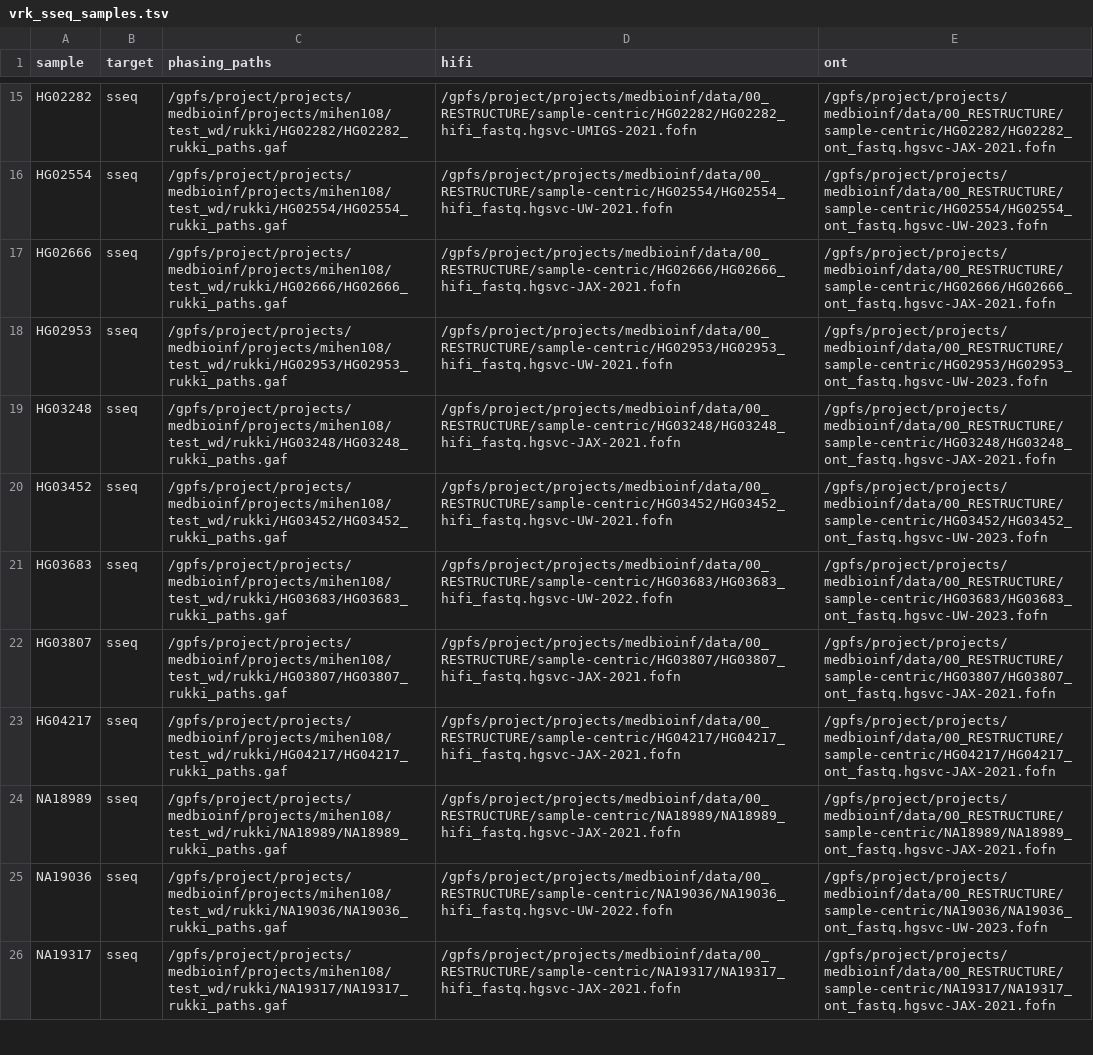
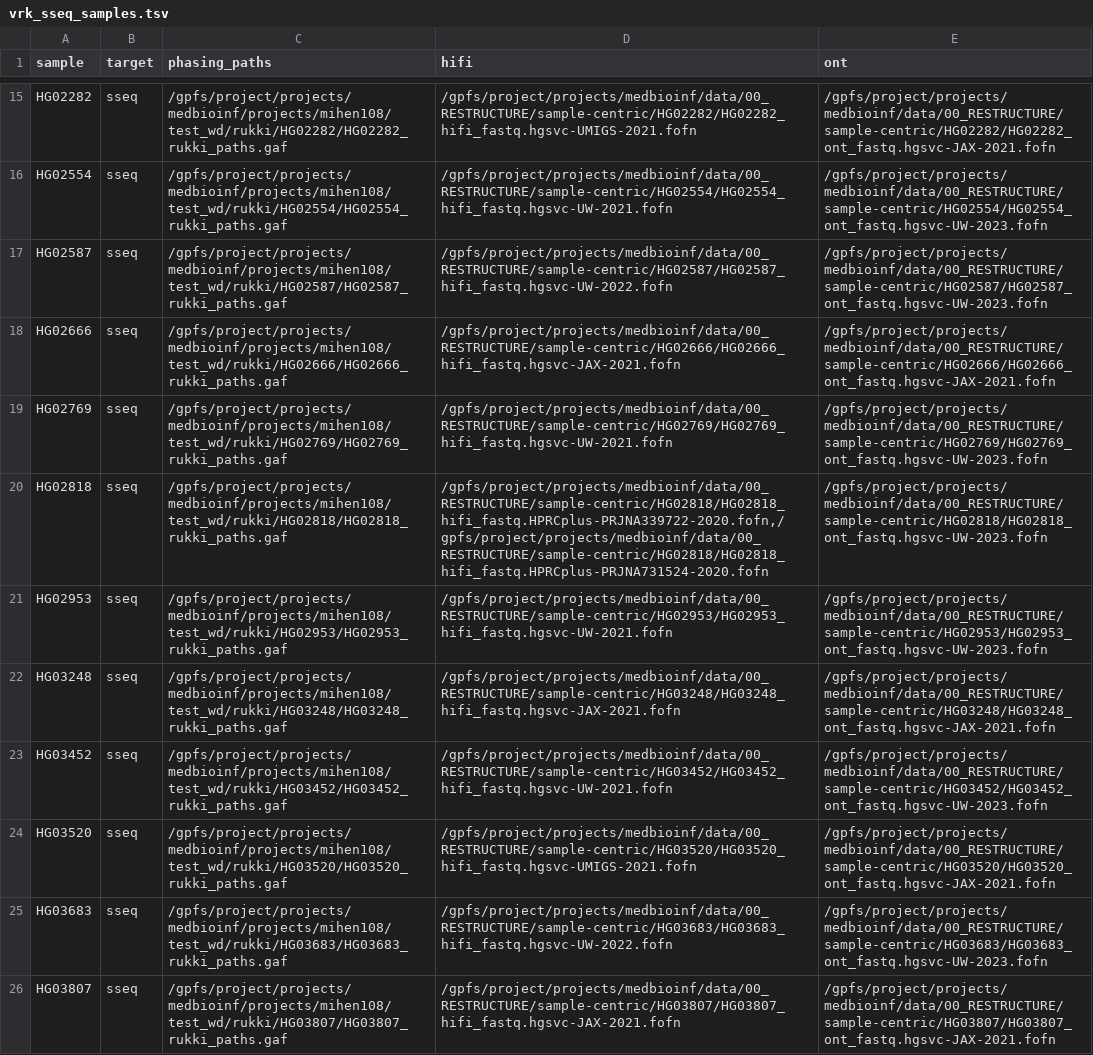
Before and after one commit to core-unit-bioinformatics/project-run-hgsvc-hybrid-assemblies, a TSV file: samples/vrk_sseq_samples.tsv, drawn as a sheet; only a part is shown, gaps mark what is left out; the shorter side is filled out with more unchanged rows; the diff covers the shown part only.

Commit message:
upd sample sheet sseq assm

```diff
--- a/samples/vrk_sseq_samples.tsv
+++ b/samples/vrk_sseq_samples.tsv
@@ -16,3 +16,6 @@ HG02282	sseq	/gpfs/project/projects/medbioinf/projects/mihen108/test_wd/rukki/HG
 HG02554	sseq	/gpfs/project/projects/medbioinf/projects/mihen108/test_wd/rukki/HG02554/HG02554_rukki_paths.gaf	/gpfs/project/projects/medbioinf/data/00_RESTRUCTURE/sample-centric/HG02554/HG02554_hifi_fastq.hgsvc-UW-2021.fofn	/gpfs/project/projects/medbioinf/data/00_RESTRUCTURE/sample-centric/HG02554/HG02554_ont_fastq.hgsvc-UW-2023.fofn
+HG02587	sseq	/gpfs/project/projects/medbioinf/projects/mihen108/test_wd/rukki/HG02587/HG02587_rukki_paths.gaf	/gpfs/project/projects/medbioinf/data/00_RESTRUCTURE/sample-centric/HG02587/HG02587_hifi_fastq.hgsvc-UW-2022.fofn	/gpfs/project/projects/medbioinf/data/00_RESTRUCTURE/sample-centric/HG02587/HG02587_ont_fastq.hgsvc-UW-2023.fofn
 HG02666	sseq	/gpfs/project/projects/medbioinf/projects/mihen108/test_wd/rukki/HG02666/HG02666_rukki_paths.gaf	/gpfs/project/projects/medbioinf/data/00_RESTRUCTURE/sample-centric/HG02666/HG02666_hifi_fastq.hgsvc-JAX-2021.fofn	/gpfs/project/projects/medbioinf/data/00_RESTRUCTURE/sample-centric/HG02666/HG02666_ont_fastq.hgsvc-JAX-2021.fofn
+HG02769	sseq	/gpfs/project/projects/medbioinf/projects/mihen108/test_wd/rukki/HG02769/HG02769_rukki_paths.gaf	/gpfs/project/projects/medbioinf/data/00_RESTRUCTURE/sample-centric/HG02769/HG02769_hifi_fastq.hgsvc-UW-2021.fofn	/gpfs/project/projects/medbioinf/data/00_RESTRUCTURE/sample-centric/HG02769/HG02769_ont_fastq.hgsvc-UW-2023.fofn
+HG02818	sseq	/gpfs/project/projects/medbioinf/projects/mihen108/test_wd/rukki/HG02818/HG02818_rukki_paths.gaf	/gpfs/project/projects/medbioinf/data/00_RESTRUCTURE/sample-centric/HG02818/HG02818_hifi_fastq.HPRCplus-PRJNA339722-2020.fofn,/gpfs/project/projects/medbioinf/data/00_RESTRUCTURE/sample-centric/HG02818/HG02818_hifi_fastq.HPRCplus-PRJNA731524-2020.fofn	/gpfs/project/projects/medbioinf/data/00_RESTRUCTURE/sample-centric/HG02818/HG02818_ont_fastq.hgsvc-UW-2023.fofn
 HG02953	sseq	/gpfs/project/projects/medbioinf/projects/mihen108/test_wd/rukki/HG02953/HG02953_rukki_paths.gaf	/gpfs/project/projects/medbioinf/data/00_RESTRUCTURE/sample-centric/HG02953/HG02953_hifi_fastq.hgsvc-UW-2021.fofn	/gpfs/project/projects/medbioinf/data/00_RESTRUCTURE/sample-centric/HG02953/HG02953_ont_fastq.hgsvc-UW-2023.fofn
@@ -20,2 +23,3 @@ HG03248	sseq	/gpfs/project/projects/medbioinf/projects/mihen108/test_wd/rukki/HG
 HG03452	sseq	/gpfs/project/projects/medbioinf/projects/mihen108/test_wd/rukki/HG03452/HG03452_rukki_paths.gaf	/gpfs/project/projects/medbioinf/data/00_RESTRUCTURE/sample-centric/HG03452/HG03452_hifi_fastq.hgsvc-UW-2021.fofn	/gpfs/project/projects/medbioinf/data/00_RESTRUCTURE/sample-centric/HG03452/HG03452_ont_fastq.hgsvc-UW-2023.fofn
+HG03520	sseq	/gpfs/project/projects/medbioinf/projects/mihen108/test_wd/rukki/HG03520/HG03520_rukki_paths.gaf	/gpfs/project/projects/medbioinf/data/00_RESTRUCTURE/sample-centric/HG03520/HG03520_hifi_fastq.hgsvc-UMIGS-2021.fofn	/gpfs/project/projects/medbioinf/data/00_RESTRUCTURE/sample-centric/HG03520/HG03520_ont_fastq.hgsvc-JAX-2021.fofn
 HG03683	sseq	/gpfs/project/projects/medbioinf/projects/mihen108/test_wd/rukki/HG03683/HG03683_rukki_paths.gaf	/gpfs/project/projects/medbioinf/data/00_RESTRUCTURE/sample-centric/HG03683/HG03683_hifi_fastq.hgsvc-UW-2022.fofn	/gpfs/project/projects/medbioinf/data/00_RESTRUCTURE/sample-centric/HG03683/HG03683_ont_fastq.hgsvc-UW-2023.fofn
```
Also changed, not shown: 3 added rows elsewhere in this file.
